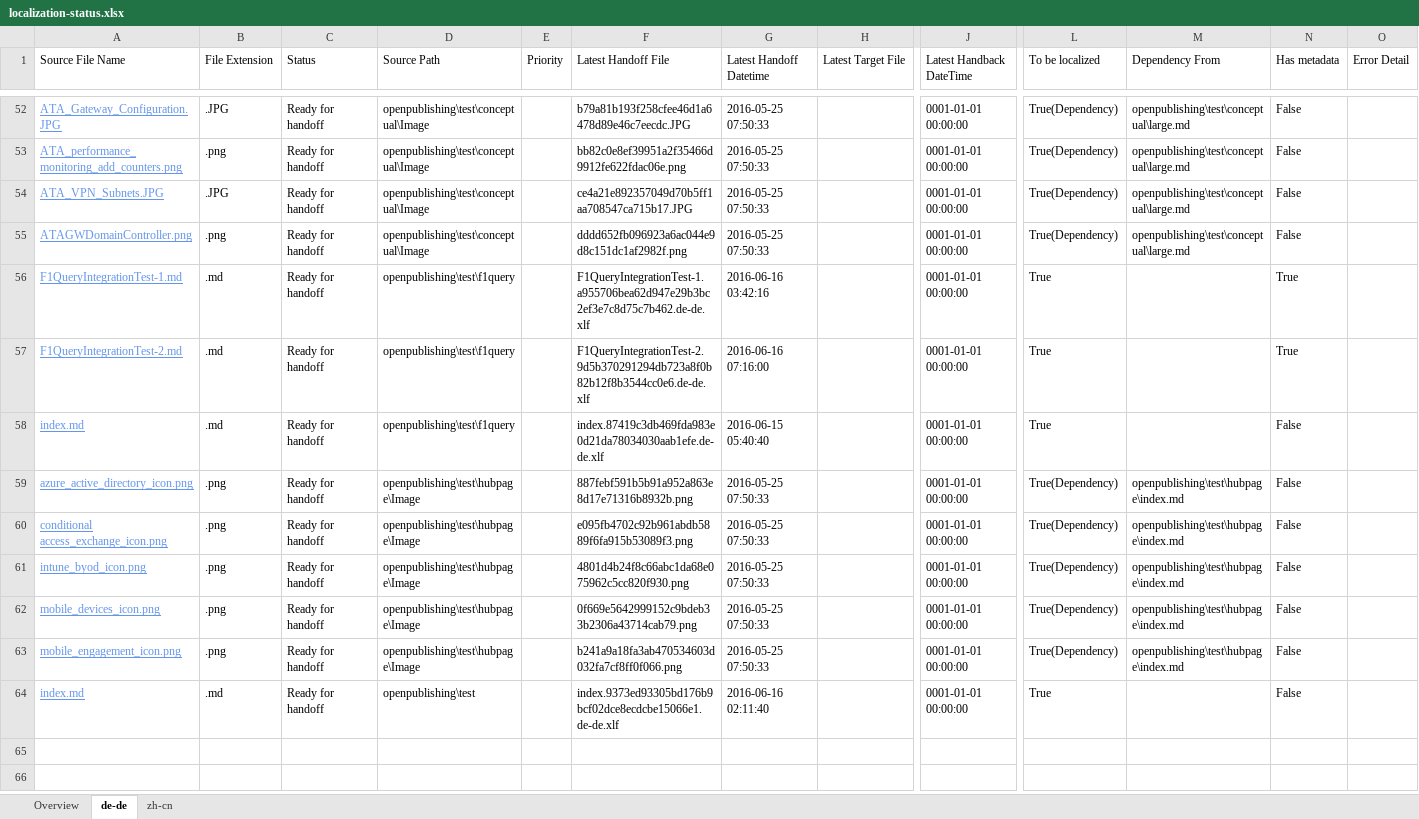
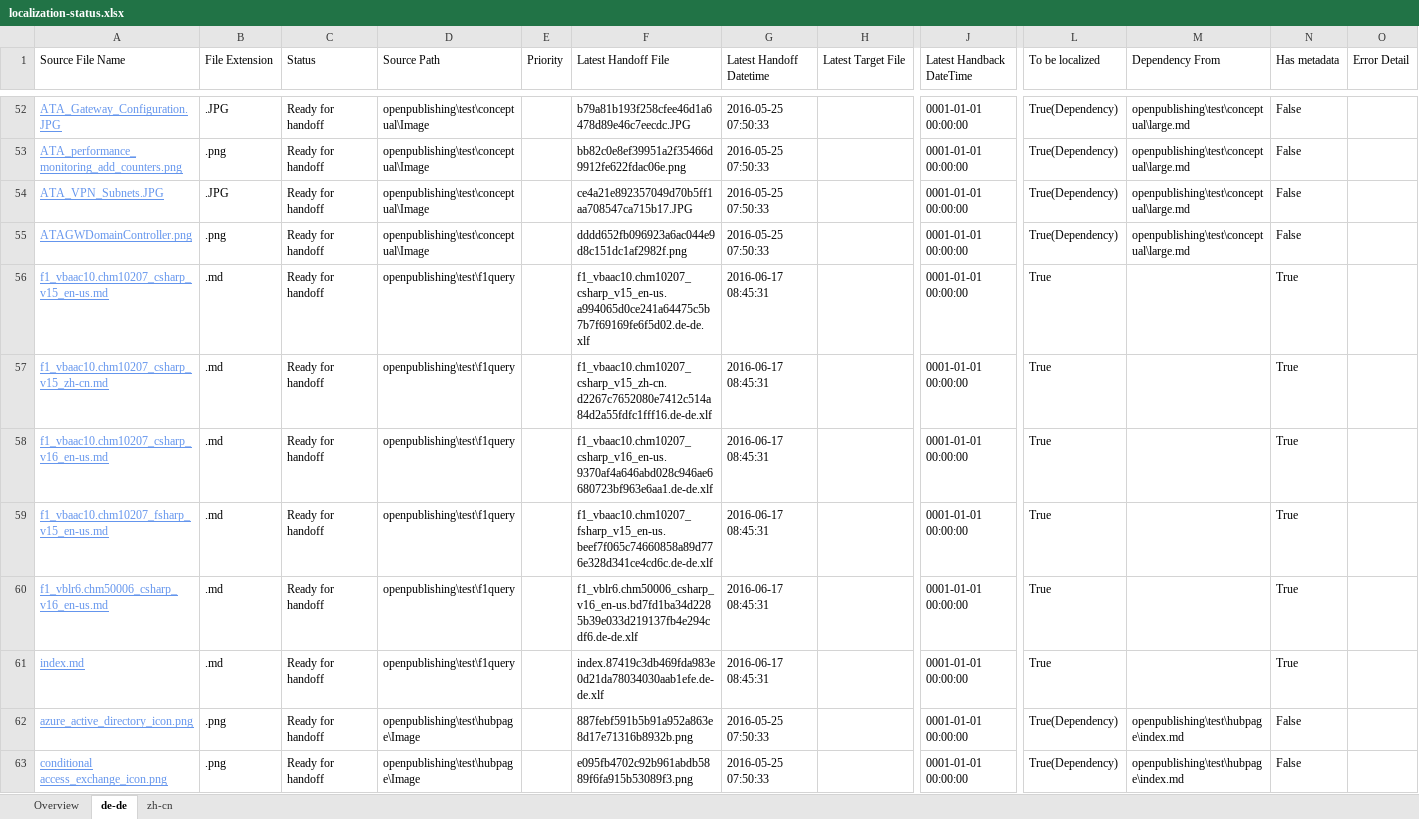
Before and after one commit to olprod/openpublishing-handback-test, an Excel workbook: ol-handback/Microsoft/openpublishing-test/master/localization-status.xlsx, sheet de-de, drawn as a sheet; only a part is shown, gaps mark what is left out; the shorter side is filled out with more unchanged rows; values as stored, in another font and other column widths than the file's, no borders; table styles not drawn; addresses are those after the commit; rows hold the shown columns only; the diff names each change by its address in the sheet, - before the commit and + after, or states it on an @@ line.

Commit message:
Generate Report for Handoff

```diff
--- a/ol-handback/Microsoft/openpublishing-test/master/localization-status.xlsx (sheet de-de)
+++ b/ol-handback/Microsoft/openpublishing-test/master/localization-status.xlsx (sheet de-de)
+row 56: f1_vbaac10.chm10207_csharp_v15_en-us.md | .md | Ready for handoff | openpublishing\test\f1query |  | f1_vbaac10.chm10207_csharp_v15_en-us.a994065d0ce241a64475c5b7b7f69169fe6f5d02.de-de.xlf | 2016-06-17 08:45:31 |  | 0001-01-01 00:00:00 | True |  | True
+row 57: f1_vbaac10.chm10207_csharp_v15_zh-cn.md | .md | Ready for handoff | openpublishing\test\f1query |  | f1_vbaac10.chm10207_csharp_v15_zh-cn.d2267c7652080e7412c514a84d2a55fdfc1fff16.de-de.xlf | 2016-06-17 08:45:31 |  | 0001-01-01 00:00:00 | True |  | True
+row 58: f1_vbaac10.chm10207_csharp_v16_en-us.md | .md | Ready for handoff | openpublishing\test\f1query |  | f1_vbaac10.chm10207_csharp_v16_en-us.9370af4a646abd028c946ae6680723bf963e6aa1.de-de.xlf | 2016-06-17 08:45:31 |  | 0001-01-01 00:00:00 | True |  | True
-A59 (Source File Name): F1QueryIntegrationTest-1.md
+A59 (Source File Name): f1_vbaac10.chm10207_fsharp_v15_en-us.md
-F59 (Latest Handoff File): F1QueryIntegrationTest-1.a955706bea62d947e29b3bc2ef3e7c8d75c7b462.de-de.xlf
+F59 (Latest Handoff File): f1_vbaac10.chm10207_fsharp_v15_en-us.beef7f065c74660858a89d776e328d341ce4cd6c.de-de.xlf
-G59 (Latest Handoff Datetime): 2016-06-16 03:42:16
+G59 (Latest Handoff Datetime): 2016-06-17 08:45:31
-A60 (Source File Name): F1QueryIntegrationTest-2.md
+A60 (Source File Name): f1_vblr6.chm50006_csharp_v16_en-us.md
-F60 (Latest Handoff File): F1QueryIntegrationTest-2.9d5b370291294db723a8f0b82b12f8b3544cc0e6.de-de.xlf
+F60 (Latest Handoff File): f1_vblr6.chm50006_csharp_v16_en-us.bd7fd1ba34d2285b39e033d219137fb4e294cdf6.de-de.xlf
-G60 (Latest Handoff Datetime): 2016-06-16 07:16:00
+G60 (Latest Handoff Datetime): 2016-06-17 08:45:31
-G61 (Latest Handoff Datetime): 2016-06-15 05:40:40
+G61 (Latest Handoff Datetime): 2016-06-17 08:45:31
-N61 (Has metadata): False
+N61 (Has metadata): True
```
Also changed, not shown: sheet zh-cn, sheet Overview.
